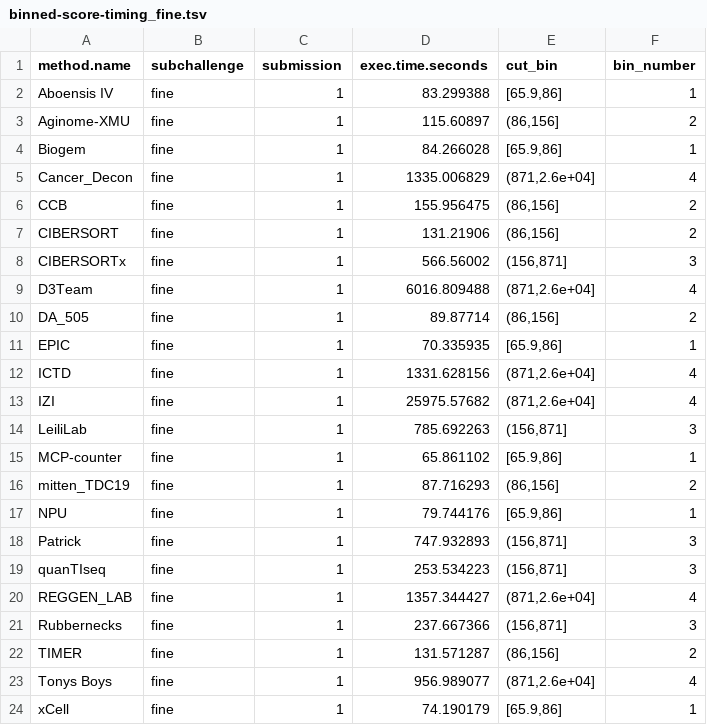
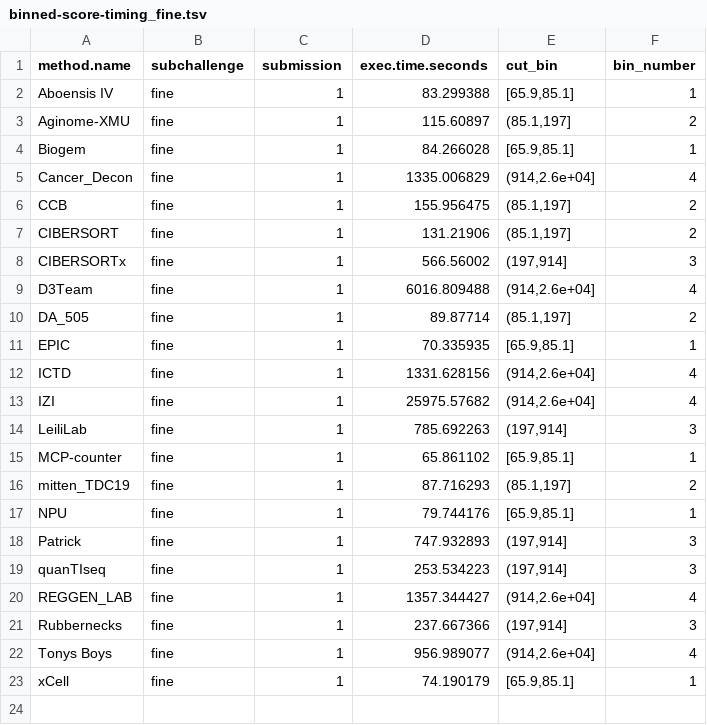
Before and after one commit to Sage-Bionetworks/Tumor-Deconvolution-Challenge, a TSV file: analysis/summary-table/figs/binned-score-timing_fine.tsv, drawn as a sheet.

```diff
--- a/analysis/summary-table/figs/binned-score-timing_fine.tsv
+++ b/analysis/summary-table/figs/binned-score-timing_fine.tsv
@@ -1,24 +1,23 @@
 method.name	subchallenge	submission	exec.time.seconds	cut_bin	bin_number
-Aboensis IV	fine	1	83.299388	[65.9,86]	1
-Aginome-XMU	fine	1	115.60897	(86,156]	2
-Biogem	fine	1	84.266028	[65.9,86]	1
-Cancer_Decon	fine	1	1335.006829	(871,2.6e+04]	4
-CCB	fine	1	155.956475	(86,156]	2
-CIBERSORT	fine	1	131.21906	(86,156]	2
-CIBERSORTx	fine	1	566.56002	(156,871]	3
-D3Team	fine	1	6016.809488	(871,2.6e+04]	4
-DA_505	fine	1	89.87714	(86,156]	2
-EPIC	fine	1	70.335935	[65.9,86]	1
-ICTD	fine	1	1331.628156	(871,2.6e+04]	4
-IZI	fine	1	25975.57682	(871,2.6e+04]	4
-LeiliLab	fine	1	785.692263	(156,871]	3
-MCP-counter	fine	1	65.861102	[65.9,86]	1
-mitten_TDC19	fine	1	87.716293	(86,156]	2
-NPU	fine	1	79.744176	[65.9,86]	1
-Patrick	fine	1	747.932893	(156,871]	3
-quanTIseq	fine	1	253.534223	(156,871]	3
-REGGEN_LAB	fine	1	1357.344427	(871,2.6e+04]	4
-Rubbernecks	fine	1	237.667366	(156,871]	3
-TIMER	fine	1	131.571287	(86,156]	2
-Tonys Boys	fine	1	956.989077	(871,2.6e+04]	4
-xCell	fine	1	74.190179	[65.9,86]	1
+Aboensis IV	fine	1	83.299388	[65.9,85.1]	1
+Aginome-XMU	fine	1	115.60897	(85.1,197]	2
+Biogem	fine	1	84.266028	[65.9,85.1]	1
+Cancer_Decon	fine	1	1335.006829	(914,2.6e+04]	4
+CCB	fine	1	155.956475	(85.1,197]	2
+CIBERSORT	fine	1	131.21906	(85.1,197]	2
+CIBERSORTx	fine	1	566.56002	(197,914]	3
+D3Team	fine	1	6016.809488	(914,2.6e+04]	4
+DA_505	fine	1	89.87714	(85.1,197]	2
+EPIC	fine	1	70.335935	[65.9,85.1]	1
+ICTD	fine	1	1331.628156	(914,2.6e+04]	4
+IZI	fine	1	25975.57682	(914,2.6e+04]	4
+LeiliLab	fine	1	785.692263	(197,914]	3
+MCP-counter	fine	1	65.861102	[65.9,85.1]	1
+mitten_TDC19	fine	1	87.716293	(85.1,197]	2
+NPU	fine	1	79.744176	[65.9,85.1]	1
+Patrick	fine	1	747.932893	(197,914]	3
+quanTIseq	fine	1	253.534223	(197,914]	3
+REGGEN_LAB	fine	1	1357.344427	(914,2.6e+04]	4
+Rubbernecks	fine	1	237.667366	(197,914]	3
+Tonys Boys	fine	1	956.989077	(914,2.6e+04]	4
+xCell	fine	1	74.190179	[65.9,85.1]	1
```
Also changed, not shown: analysis/summary-table/figs/binned-score-lod.tsv, analysis/summary-table/figs/binned-score-spillover.tsv, 5 other files.
